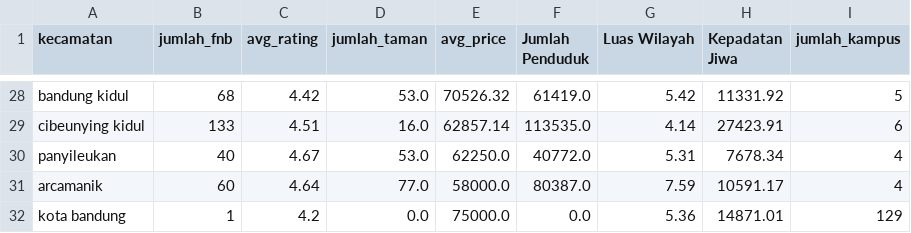
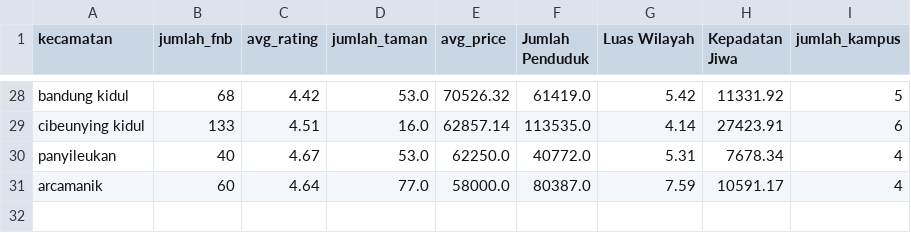
Before and after one commit to Dho99/ai-business-impact-predictor, a CSV file: datasets/final_training_dataset.csv, drawn as a sheet; only a part is shown, gaps mark what is left out; the diff names each change by its address in the sheet, - before the commit and + after, or states it on an @@ line.

Commit message:
train gagal

```diff
--- a/datasets/final_training_dataset.csv
+++ b/datasets/final_training_dataset.csv
-row 32: kota bandung | 1 | 4.2 | 0.0 | 75000.0 | 0.0 | 5.36 | 14871.01 | 129
```
Also changed, not shown: 14 other files.
